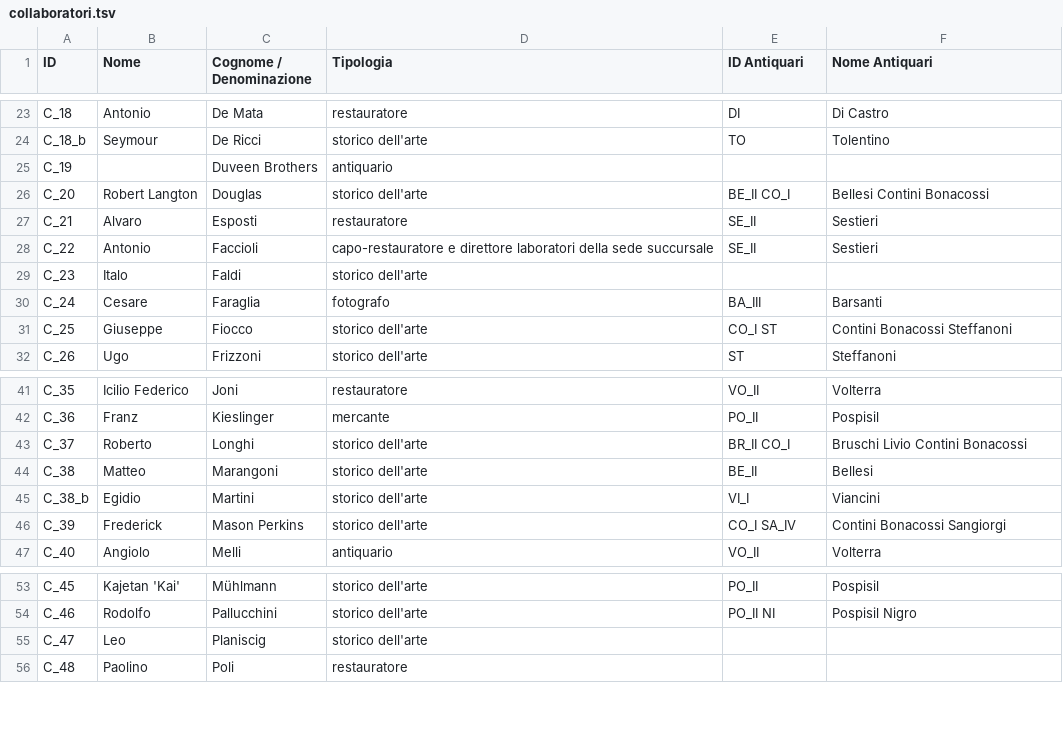
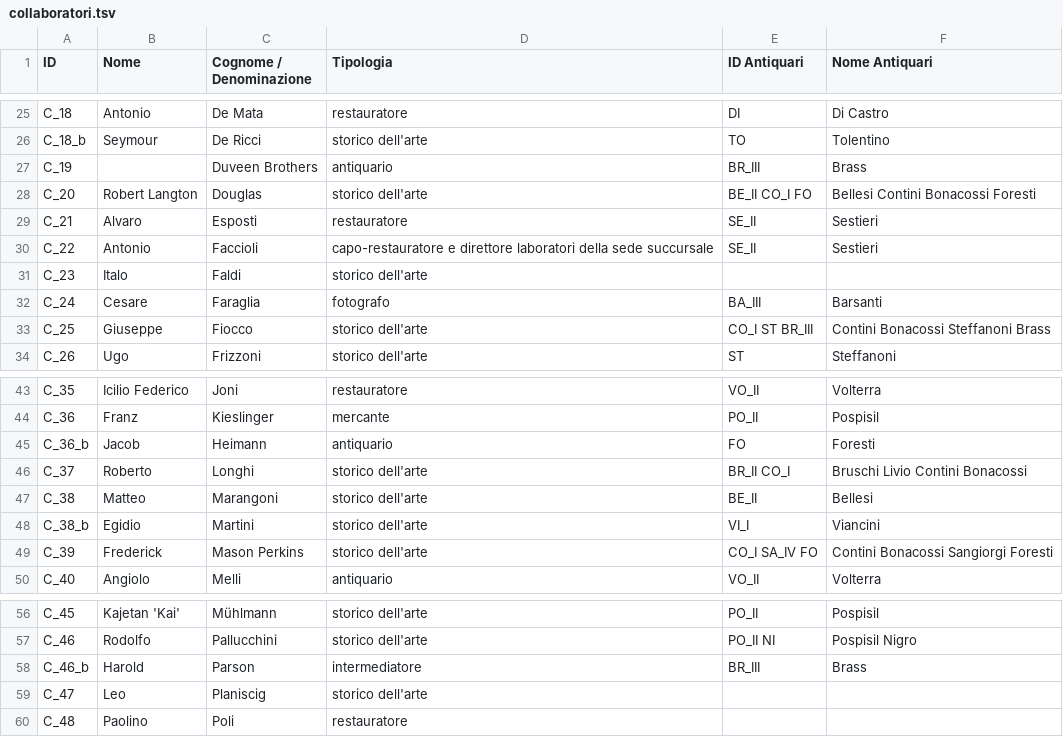
Before and after one commit to FondazioneFedericoZeri/Mercato_dell_arte, a TSV file: data/collaboratori.tsv, drawn as a sheet; only a part is shown, gaps mark what is left out; the diff covers the shown part only.

Commit message:
Insert nuove foto, modifica DB collaboratori

```diff
--- a/data/collaboratori.tsv
+++ b/data/collaboratori.tsv
@@ -24,4 +26,4 @@ C_18	Antonio	De Mata	restauratore	DI	Di Castro
 C_18_b	Seymour 	De Ricci	storico dell'arte	TO	Tolentino
-C_19		Duveen Brothers	antiquario
-C_20	Robert Langton	Douglas	storico dell'arte	BE_II CO_I	Bellesi Contini Bonacossi
+C_19		Duveen Brothers	antiquario	BR_III	Brass
+C_20	Robert Langton	Douglas	storico dell'arte	BE_II CO_I FO	Bellesi Contini Bonacossi Foresti
 C_21	Alvaro	Esposti	restauratore	SE_II	Sestieri
@@ -30,3 +32,3 @@ C_23	Italo	Faldi	storico dell'arte
 C_24	Cesare	Faraglia	fotografo	BA_III	Barsanti
-C_25	Giuseppe	Fiocco	storico dell'arte	CO_I ST	Contini Bonacossi Steffanoni
+C_25	Giuseppe	Fiocco	storico dell'arte	CO_I ST BR_III	Contini Bonacossi Steffanoni Brass
 C_26	Ugo	Frizzoni	storico dell'arte	ST	Steffanoni
@@ -42,2 +44,3 @@ C_35	Icilio Federico	Joni	restauratore	VO_II	Volterra
 C_36	Franz	Kieslinger	mercante	PO_II	Pospisil
+C_36_b	Jacob	Heimann	antiquario	FO	Foresti
 C_37	Roberto	Longhi	storico dell'arte	BR_II CO_I	Bruschi Livio Contini Bonacossi
@@ -45,3 +48,3 @@ C_38	Matteo	Marangoni	storico dell'arte	BE_II	Bellesi
 C_38_b	Egidio	Martini	storico dell'arte	VI_I	Viancini
-C_39	Frederick	Mason Perkins	storico dell'arte	CO_I SA_IV	Contini Bonacossi Sangiorgi
+C_39	Frederick	Mason Perkins	storico dell'arte	CO_I SA_IV FO	Contini Bonacossi Sangiorgi Foresti
 C_40	Angiolo	Melli	antiquario	VO_II	Volterra
@@ -54,2 +57,3 @@ C_45	Kajetan 'Kai'	Mühlmann	storico dell'arte	PO_II	Pospisil
 C_46	Rodolfo	Pallucchini	storico dell'arte	PO_II NI	Pospisil Nigro
+C_46_b	Harold	Parson	intermediatore	BR_III	Brass
 C_47	Leo	Planiscig	storico dell'arte
```
Also changed, not shown: 4 added rows and 9 edited cells elsewhere in this file, 29 other files.
